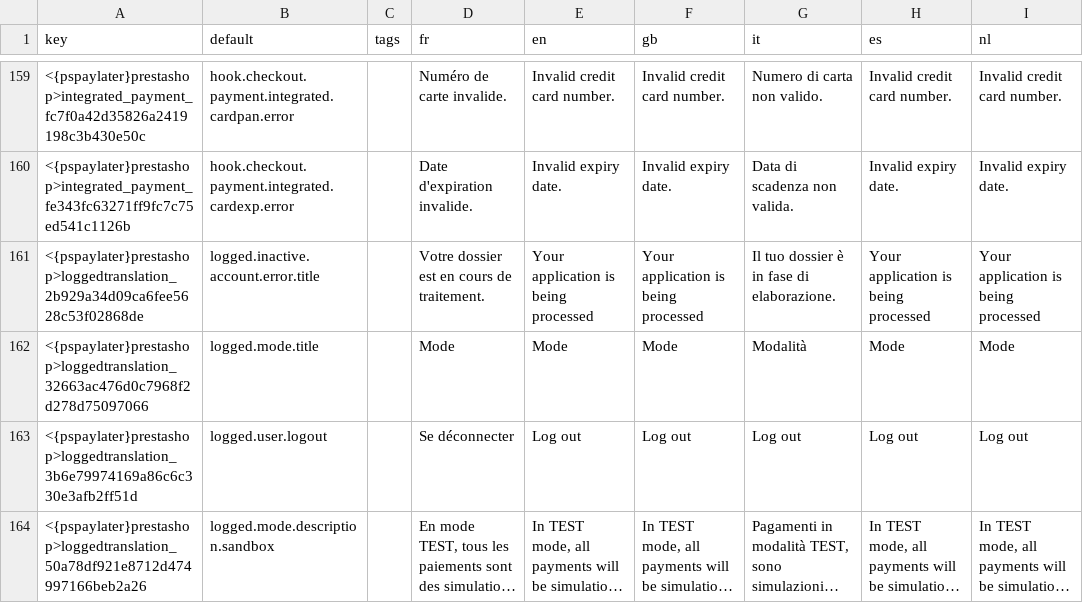
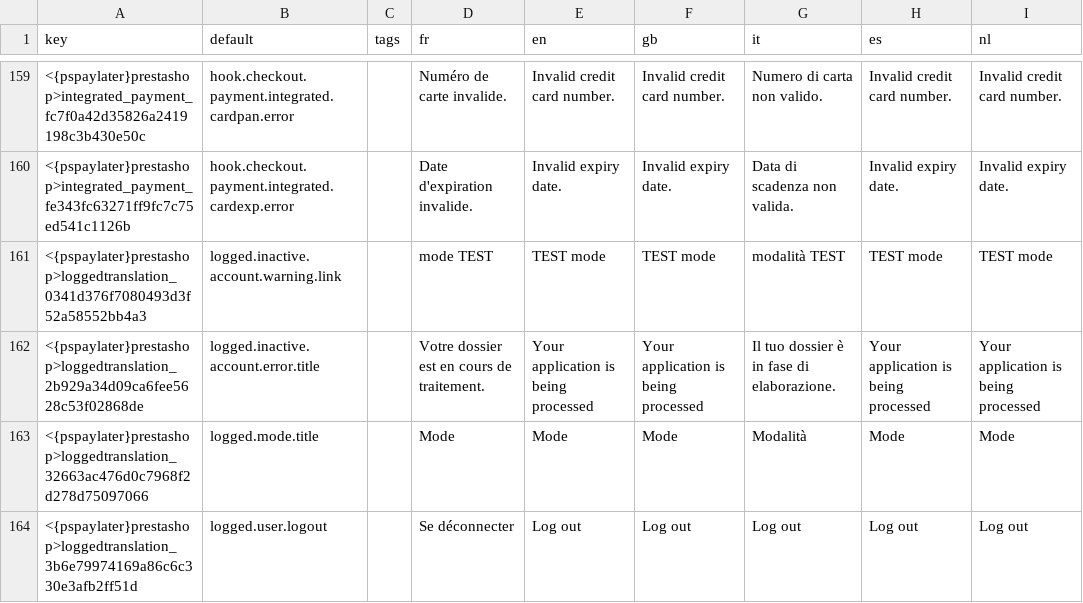
Before and after one commit to payplug/payplug-prestashop, a CSV file: dev/dist/pspaylater/translations.csv, drawn as a sheet; only a part is shown, gaps mark what is left out; the shorter side is filled out with more unchanged rows; long unchanged cells end in …; the diff covers the shown part only; the diff names each change by its address in the sheet, - before the commit and + after, or states it on an @@ line.

```diff
--- a/dev/dist/pspaylater/translations.csv
+++ b/dev/dist/pspaylater/translations.csv
+row 161: <{pspaylater}prestashop>loggedtranslation_0341d376f7080493d3f52a58552bb4a3 | logged.inactive.account.warning.link |  | mode TEST | TEST mode | TEST mode | modalità TEST | TEST mode | TEST mode
```
Also changed, not shown: 1 added row and 6 edited cells elsewhere in this file, dev/dist/payplug/translations.csv, 9 other files.
